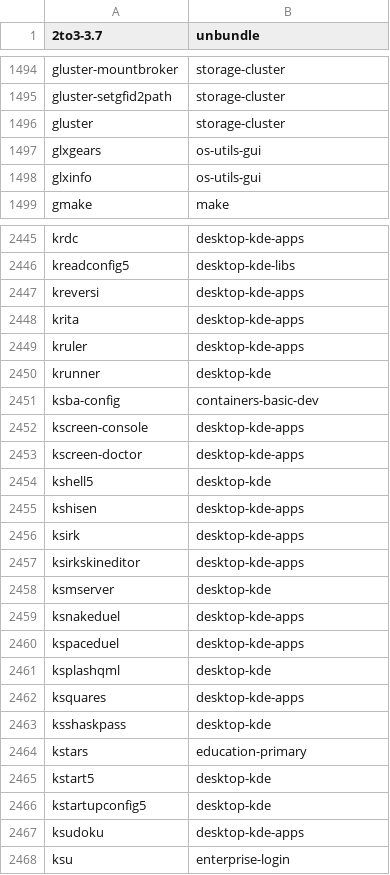
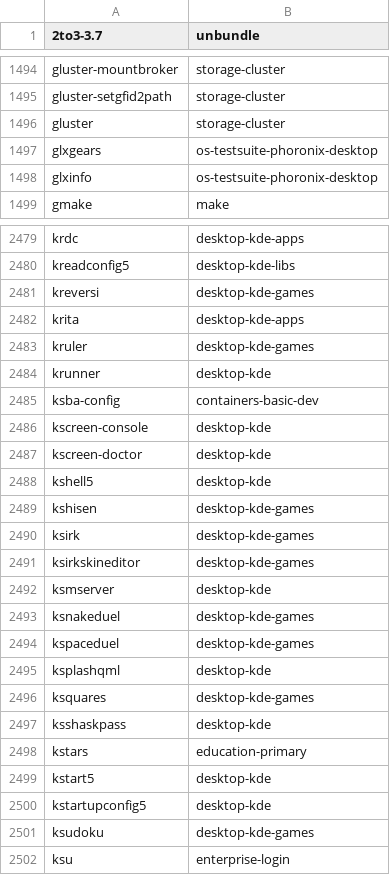
Before and after one commit to lebensterben/cnf, a CSV file: commandlist.csv, drawn as a sheet; only a part is shown, gaps mark what is left out; the diff covers the shown part only.

```diff
--- a/commandlist.csv
+++ b/commandlist.csv
@@ -1496,4 +1496,4 @@ gluster-setgfid2path	storage-cluster
 gluster	storage-cluster
-glxgears	os-utils-gui
-glxinfo	os-utils-gui
+glxgears	os-testsuite-phoronix-desktop
+glxinfo	os-testsuite-phoronix-desktop
 gmake	make
@@ -2446,18 +2480,18 @@ krdc	desktop-kde-apps
 kreadconfig5	desktop-kde-libs
-kreversi	desktop-kde-apps
+kreversi	desktop-kde-games
 krita	desktop-kde-apps
-kruler	desktop-kde-apps
+kruler	desktop-kde-games
 krunner	desktop-kde
 ksba-config	containers-basic-dev
-kscreen-console	desktop-kde-apps
-kscreen-doctor	desktop-kde-apps
+kscreen-console	desktop-kde
+kscreen-doctor	desktop-kde
 kshell5	desktop-kde
-kshisen	desktop-kde-apps
-ksirk	desktop-kde-apps
-ksirkskineditor	desktop-kde-apps
+kshisen	desktop-kde-games
+ksirk	desktop-kde-games
+ksirkskineditor	desktop-kde-games
 ksmserver	desktop-kde
-ksnakeduel	desktop-kde-apps
-kspaceduel	desktop-kde-apps
+ksnakeduel	desktop-kde-games
+kspaceduel	desktop-kde-games
 ksplashqml	desktop-kde
-ksquares	desktop-kde-apps
+ksquares	desktop-kde-games
 ksshaskpass	desktop-kde
@@ -2466,3 +2500,3 @@ kstart5	desktop-kde
 kstartupconfig5	desktop-kde
-ksudoku	desktop-kde-apps
+ksudoku	desktop-kde-games
 ksu	enterprise-login
```
Also changed, not shown: 36 added rows, 2 removed rows and 78 edited cells elsewhere in this file.
